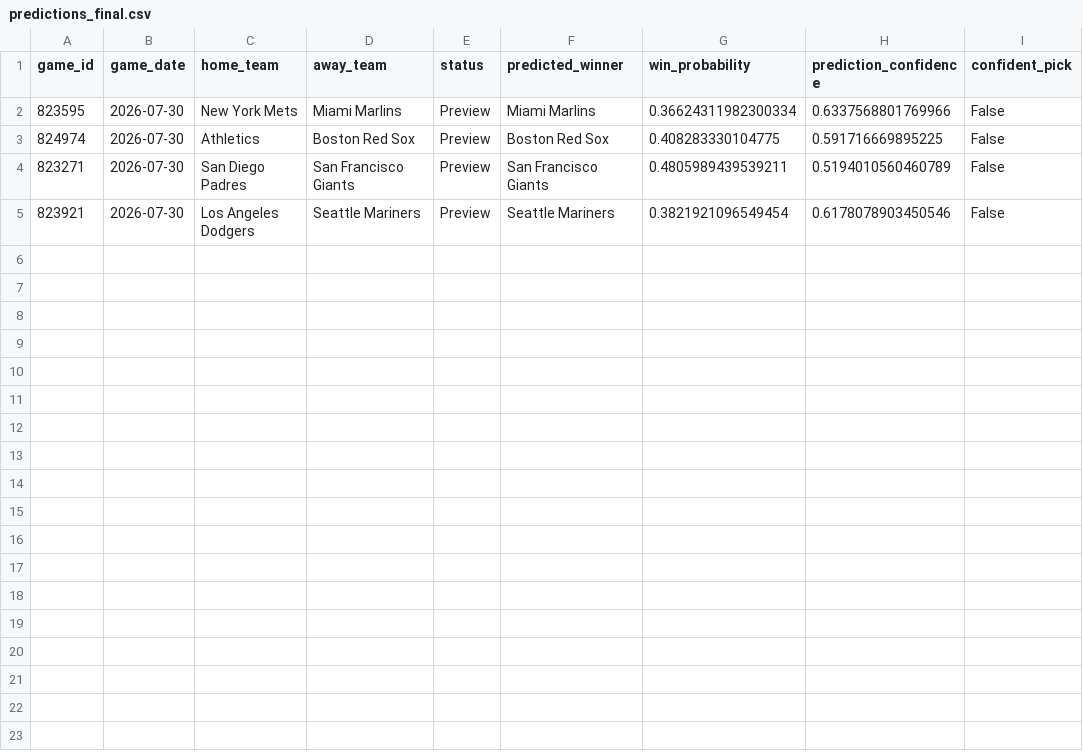
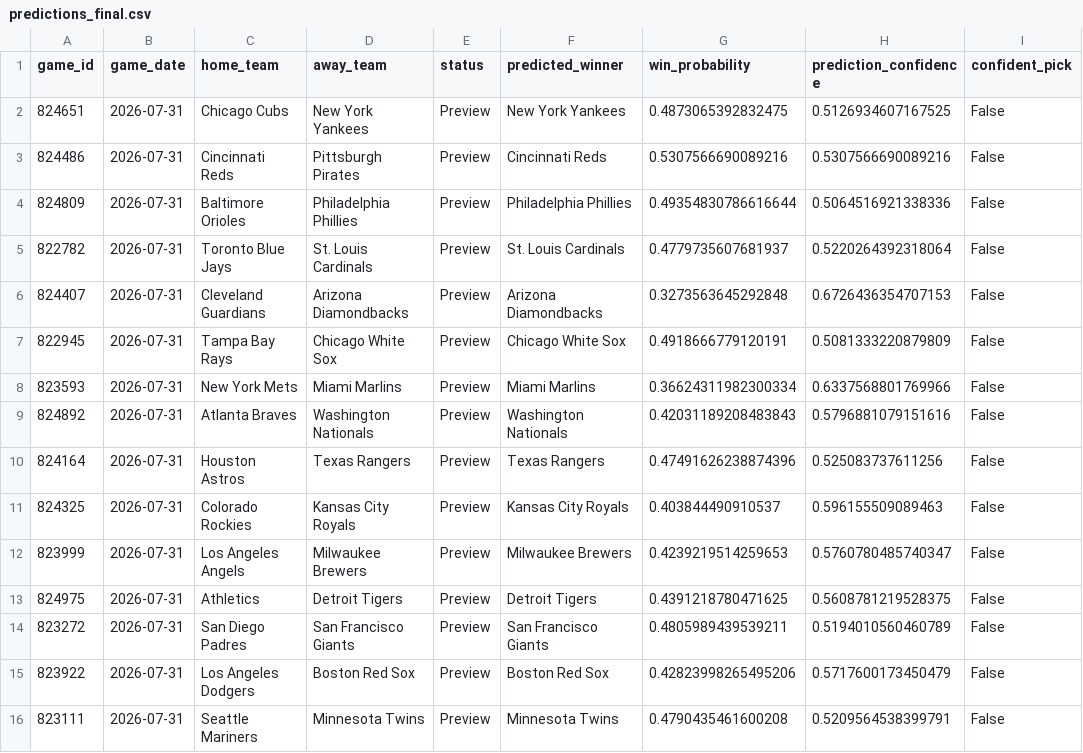
Before and after one commit to ByteLogic214/MLB-2026-Predictions, a CSV file: data/processed/predictions_final.csv, drawn as a sheet.

Commit message:
Predictions update [skip ci]

```diff
--- a/data/processed/predictions_final.csv
+++ b/data/processed/predictions_final.csv
@@ -1,5 +1,16 @@
 game_id,game_date,home_team,away_team,status,predicted_winner,win_probability,prediction_confidence,confident_pick
-823595,2026-07-30,New York Mets,Miami Marlins,Preview,Miami Marlins,0.36624311982300334,0.6337568801769966,False
-824974,2026-07-30,Athletics,Boston Red Sox,Preview,Boston Red Sox,0.408283330104775,0.591716669895225,False
-823271,2026-07-30,San Diego Padres,San Francisco Giants,Preview,San Francisco Giants,0.4805989439539211,0.5194010560460789,False
-823921,2026-07-30,Los Angeles Dodgers,Seattle Mariners,Preview,Seattle Mariners,0.3821921096549454,0.6178078903450546,False
+824651,2026-07-31,Chicago Cubs,New York Yankees,Preview,New York Yankees,0.4873065392832475,0.5126934607167525,False
+824486,2026-07-31,Cincinnati Reds,Pittsburgh Pirates,Preview,Cincinnati Reds,0.5307566690089216,0.5307566690089216,False
+824809,2026-07-31,Baltimore Orioles,Philadelphia Phillies,Preview,Philadelphia Phillies,0.49354830786616644,0.5064516921338336,False
+822782,2026-07-31,Toronto Blue Jays,St. Louis Cardinals,Preview,St. Louis Cardinals,0.4779735607681937,0.5220264392318064,False
+824407,2026-07-31,Cleveland Guardians,Arizona Diamondbacks,Preview,Arizona Diamondbacks,0.3273563645292848,0.6726436354707153,False
+822945,2026-07-31,Tampa Bay Rays,Chicago White Sox,Preview,Chicago White Sox,0.4918666779120191,0.5081333220879809,False
+823593,2026-07-31,New York Mets,Miami Marlins,Preview,Miami Marlins,0.36624311982300334,0.6337568801769966,False
+824892,2026-07-31,Atlanta Braves,Washington Nationals,Preview,Washington Nationals,0.42031189208483843,0.5796881079151616,False
+824164,2026-07-31,Houston Astros,Texas Rangers,Preview,Texas Rangers,0.47491626238874396,0.525083737611256,False
+824325,2026-07-31,Colorado Rockies,Kansas City Royals,Preview,Kansas City Royals,0.403844490910537,0.596155509089463,False
+823999,2026-07-31,Los Angeles Angels,Milwaukee Brewers,Preview,Milwaukee Brewers,0.4239219514259653,0.5760780485740347,False
+824975,2026-07-31,Athletics,Detroit Tigers,Preview,Detroit Tigers,0.4391218780471625,0.5608781219528375,False
+823272,2026-07-31,San Diego Padres,San Francisco Giants,Preview,San Francisco Giants,0.4805989439539211,0.5194010560460789,False
+823922,2026-07-31,Los Angeles Dodgers,Boston Red Sox,Preview,Boston Red Sox,0.42823998265495206,0.5717600173450479,False
+823111,2026-07-31,Seattle Mariners,Minnesota Twins,Preview,Minnesota Twins,0.4790435461600208,0.5209564538399791,False
```
